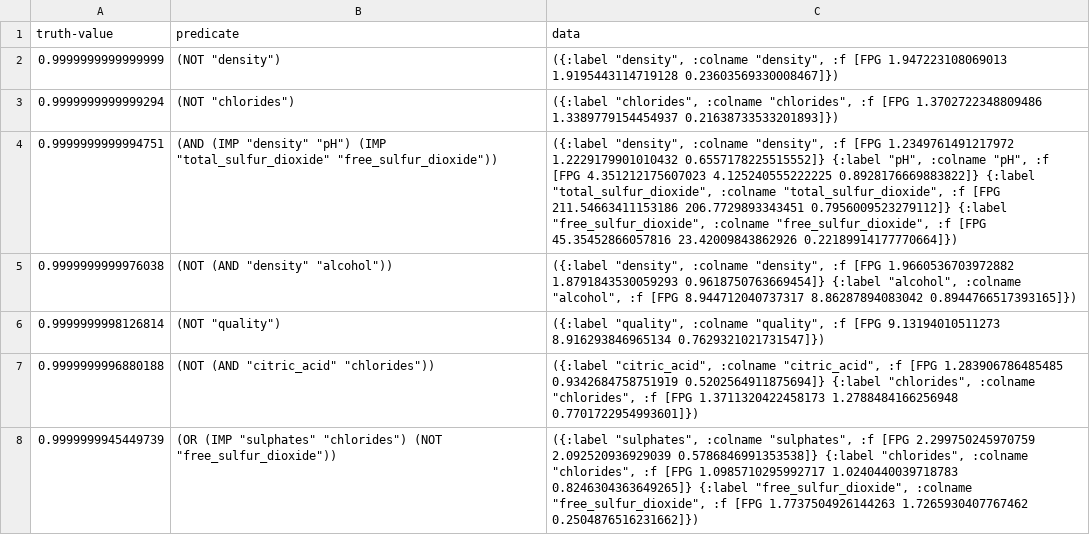
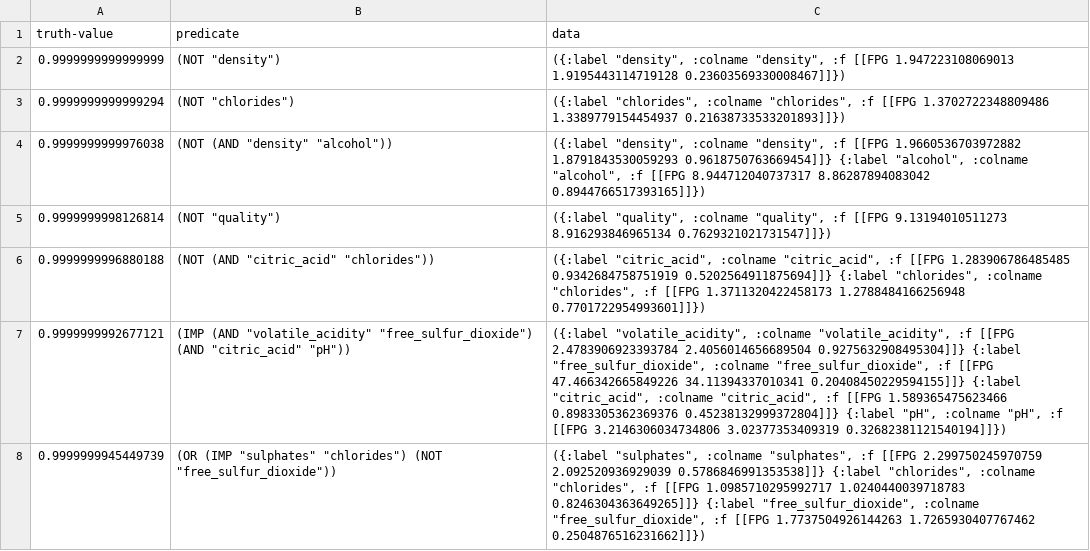
Before and after one commit to Eureka-Comm/FuzzyGP, a CSV file: result-discovery-prop.csv, drawn as a sheet; only a part is shown; the diff covers the shown part only.

```diff
--- a/result-discovery-prop.csv
+++ b/result-discovery-prop.csv
@@ -1,8 +1,8 @@
 truth-value,predicate,data
-0.9999999999999999,(NOT  "density"),"({:label ""density"", :colname ""density"", :f [FPG 1.947223108069013 1.9195443114719128 0.23603569330008467]})"
-0.9999999999999294,(NOT  "chlorides"),"({:label ""chlorides"", :colname ""chlorides"", :f [FPG 1.3702722348809486 1.3389779154454937 0.21638733533201893]})"
-0.9999999999994751,(AND (IMP  "density"  "pH") (IMP  "total_sulfur_dioxide"  "free_sulfur_dioxide")),"({:label ""density"", :colname ""density"", :f [FPG 1.2349761491217972 1.2229179901010432 0.6557178225515552]} {:label ""pH"", :colname ""pH"", :f [FPG 4.351212175607023 4.125240555222225 0.8928176669883822]} {:label ""total_sulfur_dioxide"", :colname ""total_sulfur_dioxide"", :f [FPG 211.54663411153186 206.7729893343451 0.7956009523279112]} {:label ""free_sulfur_dioxide"", :colname ""free_sulfur_dioxide"", :f [FPG 45.35452866057816 23.42009843862926 0.22189914177770664]})"
-0.9999999999976038,(NOT (AND  "density"  "alcohol")),"({:label ""density"", :colname ""density"", :f [FPG 1.9660536703972882 1.8791843530059293 0.9618750763669454]} {:label ""alcohol"", :colname ""alcohol"", :f [FPG 8.944712040737317 8.86287894083042 0.8944766517393165]})"
-0.9999999998126814,(NOT  "quality"),"({:label ""quality"", :colname ""quality"", :f [FPG 9.13194010511273 8.916293846965134 0.7629321021731547]})"
-0.9999999996880188,(NOT (AND  "citric_acid"  "chlorides")),"({:label ""citric_acid"", :colname ""citric_acid"", :f [FPG 1.283906786485485 0.9342684758751919 0.5202564911875694]} {:label ""chlorides"", :colname ""chlorides"", :f [FPG 1.3711320422458173 1.2788484166256948 0.7701722954993601]})"
-0.9999999945449739,(OR (IMP  "sulphates"  "chlorides") (NOT  "free_sulfur_dioxide")),"({:label ""sulphates"", :colname ""sulphates"", :f [FPG 2.299750245970759 2.092520936929039 0.5786846991353538]} {:label ""chlorides"", :colname ""chlorides"", :f [FPG 1.0985710295992717 1.0240440039718783 0.8246304363649265]} {:label ""free_sulfur_dioxide"", :colname ""free_sulfur_dioxide"", :f [FPG 1.7737504926144263 1.7265930407767462 0.2504876516231662]})"
+0.9999999999999999,(NOT  "density"),"({:label ""density"", :colname ""density"", :f [[FPG 1.947223108069013 1.9195443114719128 0.23603569330008467]]})"
+0.9999999999999294,(NOT  "chlorides"),"({:label ""chlorides"", :colname ""chlorides"", :f [[FPG 1.3702722348809486 1.3389779154454937 0.21638733533201893]]})"
+0.9999999999976038,(NOT (AND  "density"  "alcohol")),"({:label ""density"", :colname ""density"", :f [[FPG 1.9660536703972882 1.8791843530059293 0.9618750763669454]]} {:label ""alcohol"", :colname ""alcohol"", :f [[FPG 8.944712040737317 8.86287894083042 0.8944766517393165]]})"
+0.9999999998126814,(NOT  "quality"),"({:label ""quality"", :colname ""quality"", :f [[FPG 9.13194010511273 8.916293846965134 0.7629321021731547]]})"
+0.9999999996880188,(NOT (AND  "citric_acid"  "chlorides")),"({:label ""citric_acid"", :colname ""citric_acid"", :f [[FPG 1.283906786485485 0.9342684758751919 0.5202564911875694]]} {:label ""chlorides"", :colname ""chlorides"", :f [[FPG 1.3711320422458173 1.2788484166256948 0.7701722954993601]]})"
+0.9999999992677121,(IMP (AND  "volatile_acidity"  "free_sulfur_dioxide") (AND  "citric_acid"  "pH")),"({:label ""volatile_acidity"", :colname ""volatile_acidity"", :f [[FPG 2.4783906923393784 2.4056014656689504 0.9275632908495304]]} {:label ""free_sulfur_dioxide"", :colname ""free_sulfur_dioxide"", :f [[FPG 47.466342665849226 34.11394337010341 0.20408450229594155]]} {:label ""citric_acid"", :colname ""citric_acid"", :f [[FPG 1.589365475623466 0.8983305362369376 0.45238132999372804]]} {:label ""pH"", :colname ""pH"", :f [[FPG 3.2146306034734806 3.02377353409319 0.32682381121540194]]})"
+0.9999999945449739,(OR (IMP  "sulphates"  "chlorides") (NOT  "free_sulfur_dioxide")),"({:label ""sulphates"", :colname ""sulphates"", :f [[FPG 2.299750245970759 2.092520936929039 0.5786846991353538]]} {:label ""chlorides"", :colname ""chlorides"", :f [[FPG 1.0985710295992717 1.0240440039718783 0.8246304363649265]]} {:label ""free_sulfur_dioxide"", :colname ""free_sulfur_dioxide"", :f [[FPG 1.7737504926144263 1.7265930407767462 0.2504876516231662]]})"
```
Also changed, not shown: 10 added rows, 13 removed rows and 33 edited cells elsewhere in this file, 4 other files.
